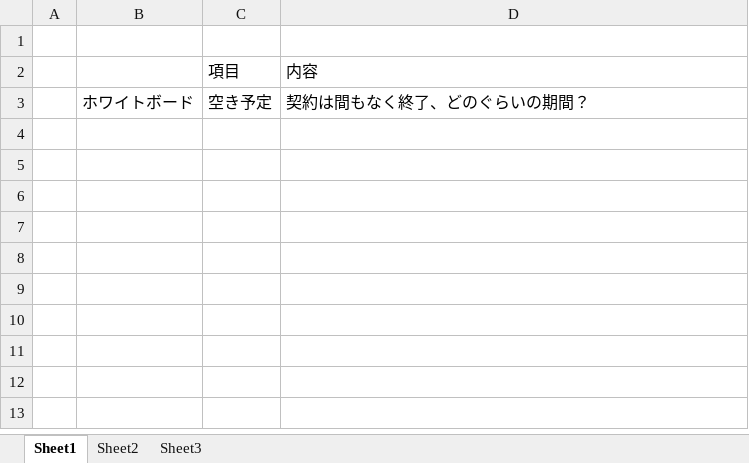
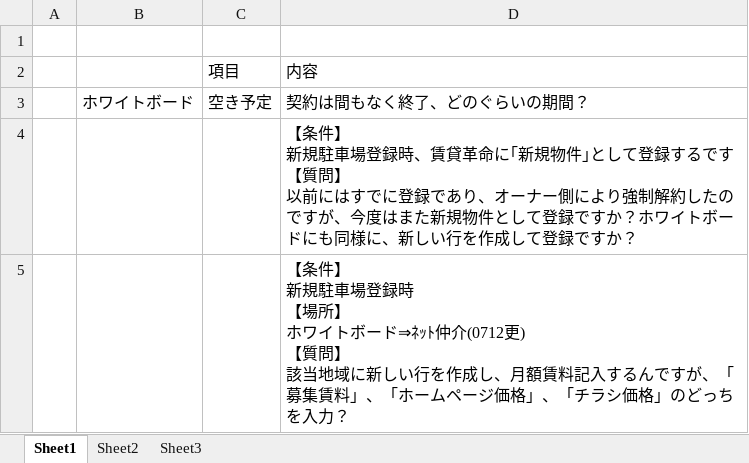
Before and after one commit to YangWanjun/areaparking, an Excel workbook: QA.xlsx, sheet Sheet1, drawn as a sheet; values as stored, in another font and other column widths than the file's, no borders; ↵ is a line break in a cell; the diff names each change by its address in the sheet, - before the commit and + after, or states it on an @@ line.

```diff
--- a/QA.xlsx (sheet Sheet1)
+++ b/QA.xlsx (sheet Sheet1)
+row 4:  |  |  | 【条件】 ↵ 新規駐車場登録時、賃貸革命に｢新規物件｣として登録するです ↵ 【質問】 ↵ 以前にはすでに登録であり、オーナー側により強制解約したのですが、今度はまた新規物件として登録ですか？ホワイトボードにも同様に、新しい行を作成して登録ですか？
+row 5:  |  |  | 【条件】 ↵ 新規駐車場登録時 ↵ 【場所】 ↵ ホワイトボード⇒ﾈｯﾄ仲介(0712更) ↵ 【質問】 ↵ 該当地域に新しい行を作成し、月額賃料記入するんですが、「募集賃料」、「ホームページ価格」、「チラシ価格」のどっちを入力？
```
Also changed, not shown: 13 other files.
